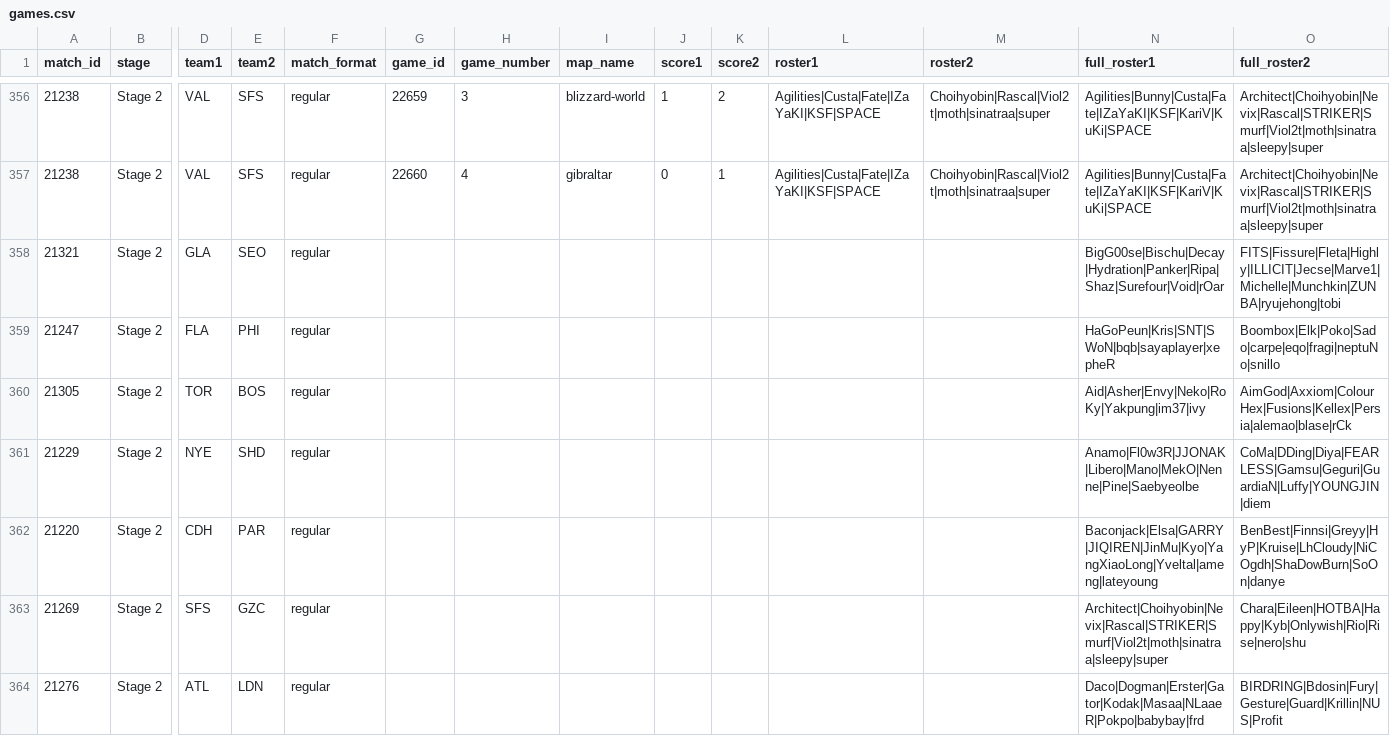
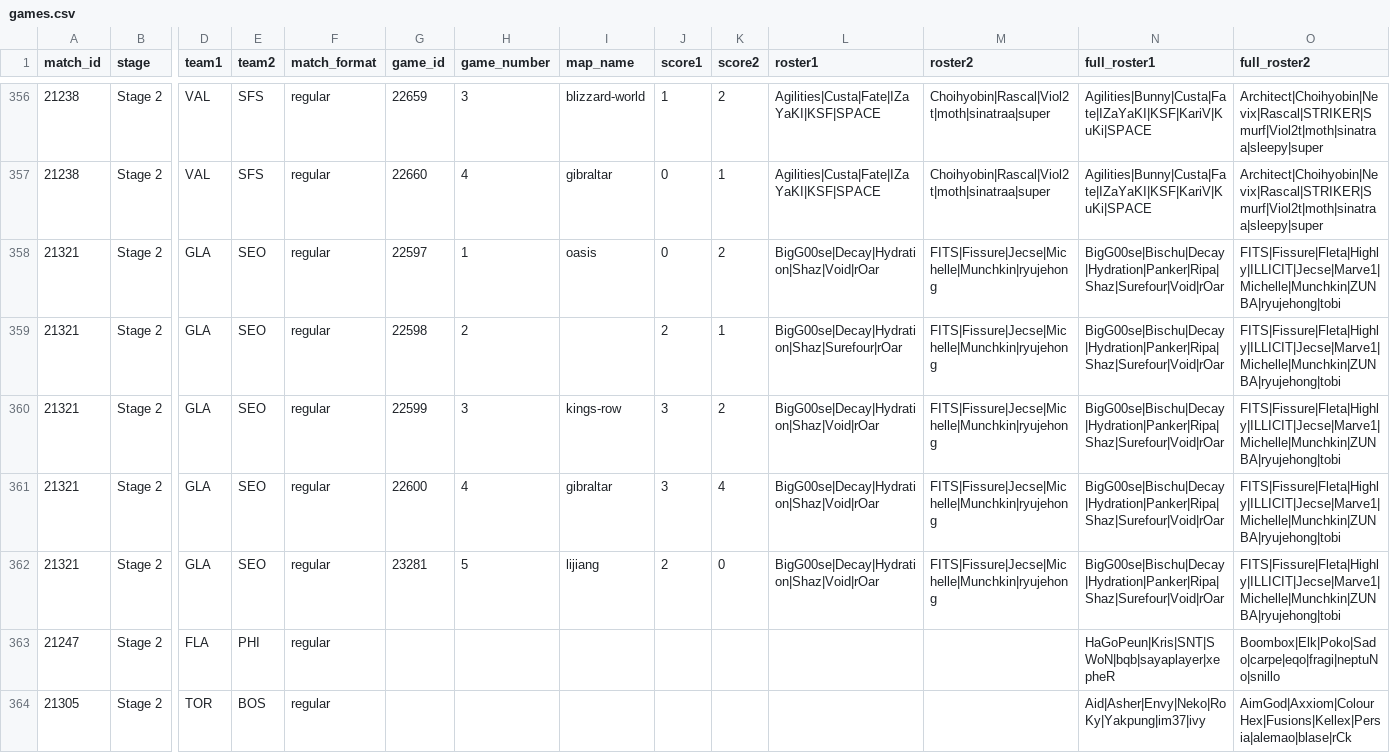
Before and after one commit to ClumsyLee/owl-sr, a CSV file: games.csv, drawn as a sheet; only a part is shown, gaps mark what is left out; the shorter side is filled out with more unchanged rows; addresses are those after the commit; rows hold the shown columns only; the diff names each change by its address in the sheet, - before the commit and + after, or states it on an @@ line.

```diff
--- a/games.csv
+++ b/games.csv
+row 358: 21321 | Stage 2 | GLA | SEO | regular | 22597 | 1 | oasis | 0 | 2 | BigG00se|Decay|Hydration|Shaz|Void|rOar | FITS|Fissure|Jecse|Michelle|Munchkin|ryujehong | BigG00se|Bischu|Decay|Hydration|Panker|Ripa|Shaz|Surefour|Void|rOar | FITS|Fissure|Fleta|Highly|ILLICIT|Jecse|Marve1|Michelle|Munchkin|ZUNBA|ryujehong|tobi
-G359 (game_id): (empty)
+G359 (game_id): 22598
-H359 (game_number): (empty)
+H359 (game_number): 2
-J359 (score1): (empty)
+J359 (score1): 2
-K359 (score2): (empty)
+K359 (score2): 1
-L359 (roster1): (empty)
+L359 (roster1): BigG00se|Decay|Hydration|Shaz|Surefour|rOar
-M359 (roster2): (empty)
+M359 (roster2): FITS|Fissure|Jecse|Michelle|Munchkin|ryujehong
+row 360: 21321 | Stage 2 | GLA | SEO | regular | 22599 | 3 | kings-row | 3 | 2 | BigG00se|Decay|Hydration|Shaz|Void|rOar | FITS|Fissure|Jecse|Michelle|Munchkin|ryujehong | BigG00se|Bischu|Decay|Hydration|Panker|Ripa|Shaz|Surefour|Void|rOar | FITS|Fissure|Fleta|Highly|ILLICIT|Jecse|Marve1|Michelle|Munchkin|ZUNBA|ryujehong|tobi
+row 361: 21321 | Stage 2 | GLA | SEO | regular | 22600 | 4 | gibraltar | 3 | 4 | BigG00se|Decay|Hydration|Shaz|Void|rOar | FITS|Fissure|Jecse|Michelle|Munchkin|ryujehong | BigG00se|Bischu|Decay|Hydration|Panker|Ripa|Shaz|Surefour|Void|rOar | FITS|Fissure|Fleta|Highly|ILLICIT|Jecse|Marve1|Michelle|Munchkin|ZUNBA|ryujehong|tobi
+row 362: 21321 | Stage 2 | GLA | SEO | regular | 23281 | 5 | lijiang | 2 | 0 | BigG00se|Decay|Hydration|Shaz|Void|rOar | FITS|Fissure|Jecse|Michelle|Munchkin|ryujehong | BigG00se|Bischu|Decay|Hydration|Panker|Ripa|Shaz|Surefour|Void|rOar | FITS|Fissure|Fleta|Highly|ILLICIT|Jecse|Marve1|Michelle|Munchkin|ZUNBA|ryujehong|tobi
```
Also changed, not shown: ratings.csv, 22 other files.
